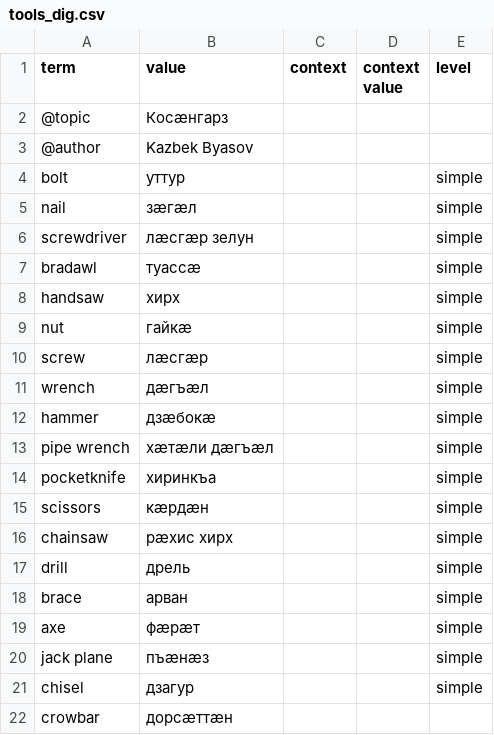
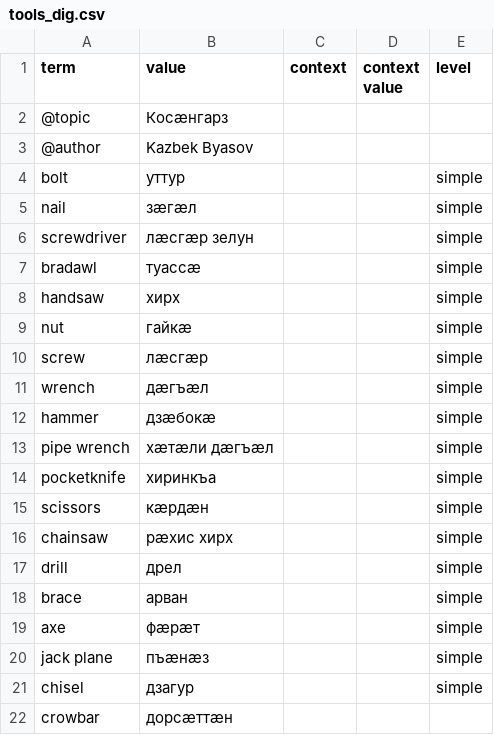
Before and after one commit to nmb10/sorat_translations, a CSV file: main/dig/tools_dig.csv, drawn as a sheet.

Commit message:
Cosmetics.

```diff
--- a/main/dig/tools_dig.csv
+++ b/main/dig/tools_dig.csv
@@ -16,3 +16,3 @@ scissors,кæрдæн,,,simple
 chainsaw,рæхис хирх,,,simple
-drill,дрель,,,simple
+drill,дрел,,,simple
 brace,арван,,,simple
```
